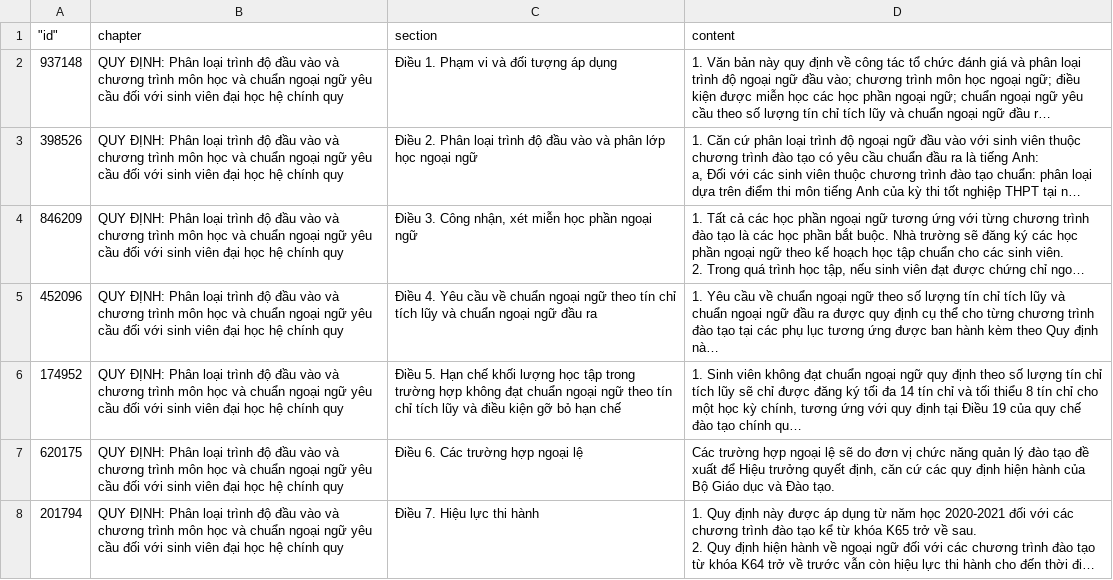
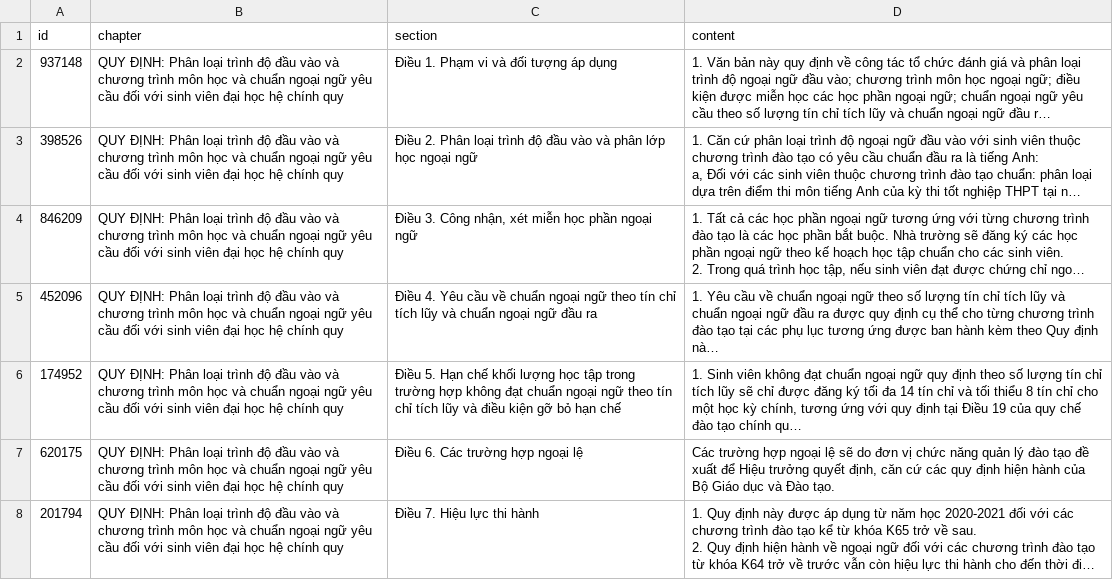
Before and after one commit to Pearlcentt/Project_2, a CSV file: data/processed/ngoai_ngu_2021.csv, drawn as a sheet; only a part is shown; long unchanged cells end in …; the diff names each change by its address in the sheet, - before the commit and + after, or states it on an @@ line.

```diff
--- a/data/processed/ngoai_ngu_2021.csv
+++ b/data/processed/ngoai_ngu_2021.csv
-A1: "id"
+A1: id
```
Also changed, not shown: 2 other files.
